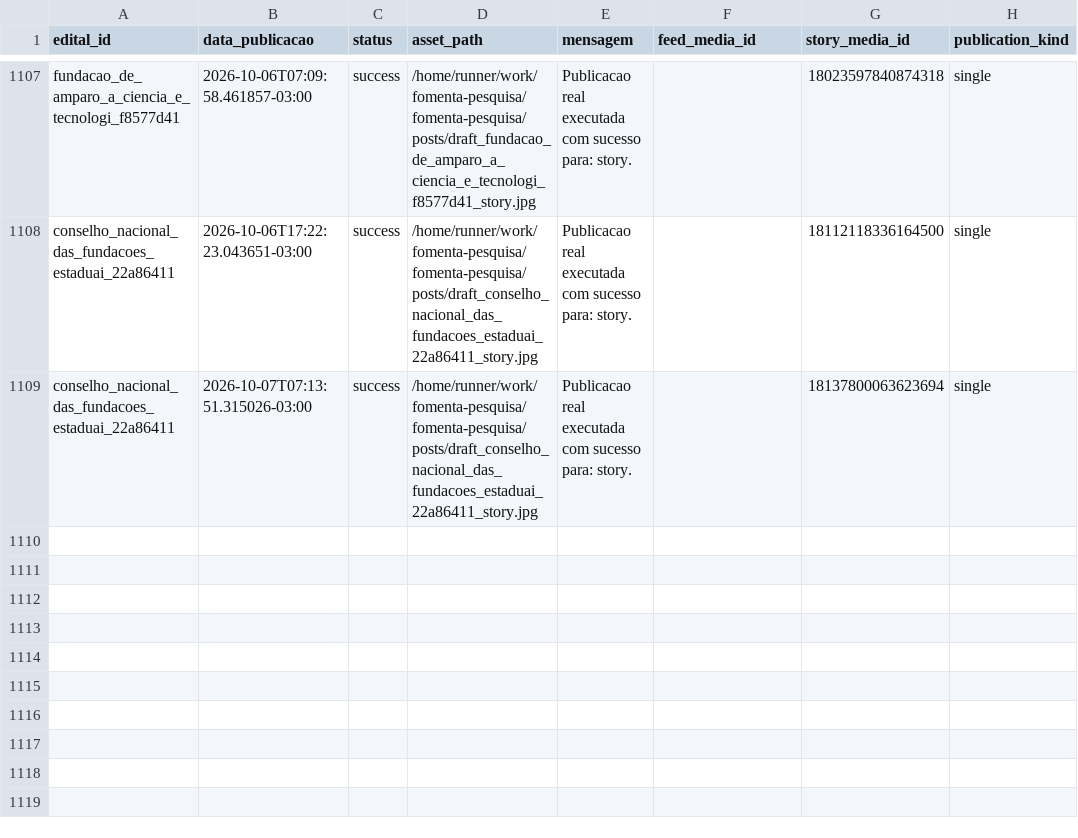
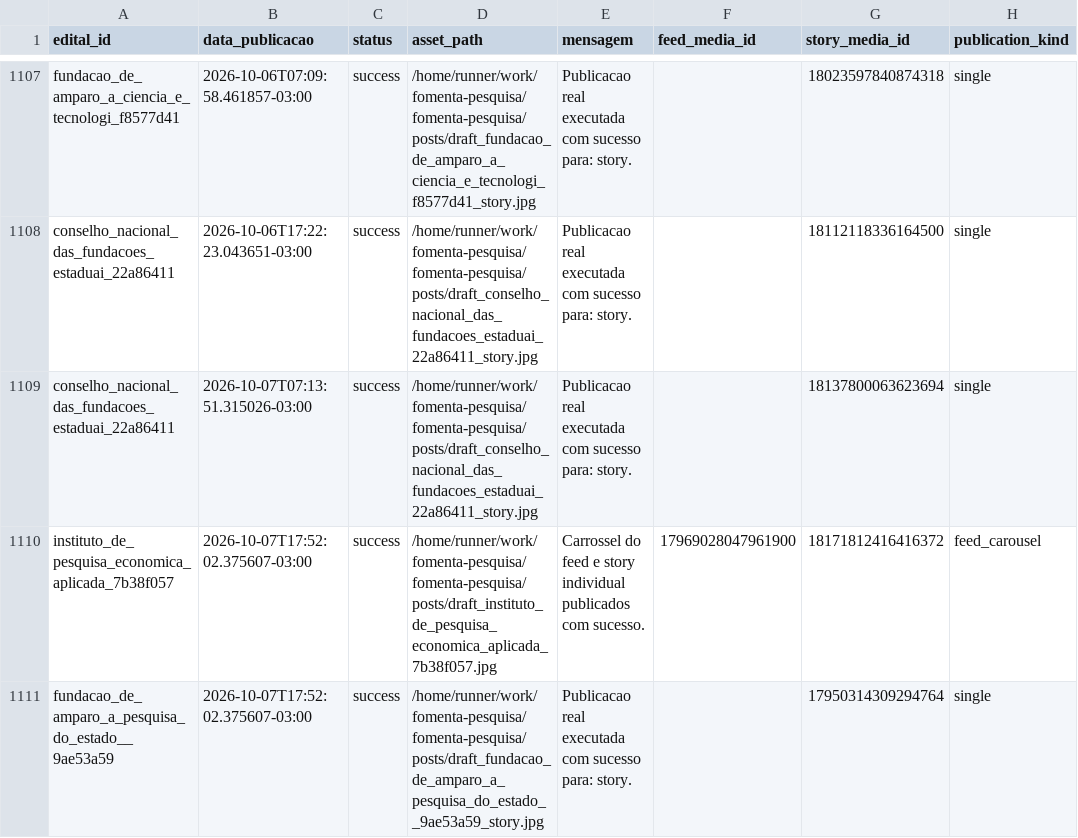
Before and after one commit to brauliorrs/fomenta-pesquisa, a CSV file: data/historico_postagens.csv, drawn as a sheet; only a part is shown, gaps mark what is left out; the diff names each change by its address in the sheet, - before the commit and + after, or states it on an @@ line.

```diff
--- a/data/historico_postagens.csv
+++ b/data/historico_postagens.csv
+row 1110: instituto_de_pesquisa_economica_aplicada_7b38f057 | 2026-10-07T17:52:02.375607-03:00 | success | /home/runner/work/fomenta-pesquisa/fomenta-pesquisa/posts/draft_instituto_de_pesquisa_economica_aplicada_7b38f057.jpg | Carrossel do feed e story individual publicados com sucesso. | 17969028047961900 | 18171812416416372 | feed_carousel
+row 1111: fundacao_de_amparo_a_pesquisa_do_estado__9ae53a59 | 2026-10-07T17:52:02.375607-03:00 | success | /home/runner/work/fomenta-pesquisa/fomenta-pesquisa/posts/draft_fundacao_de_amparo_a_pesquisa_do_estado__9ae53a59_story.jpg | Publicacao real executada com sucesso para: story. |  | 17950314309294764 | single
```
Also changed, not shown: 3 other files.
